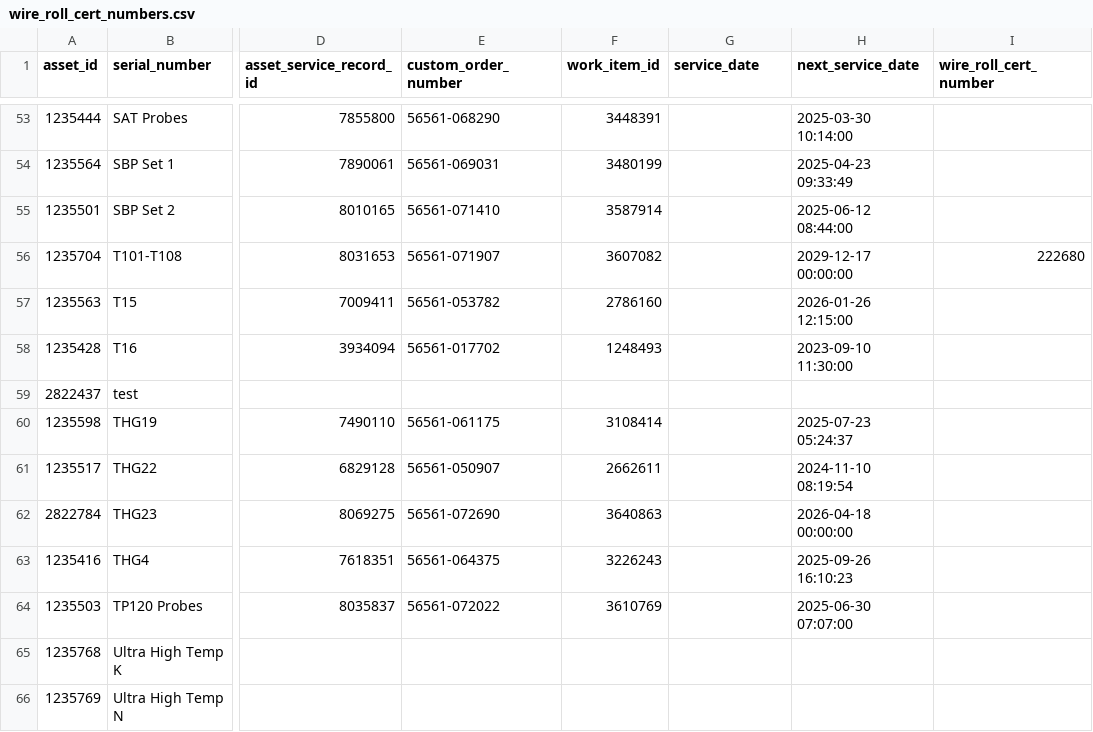
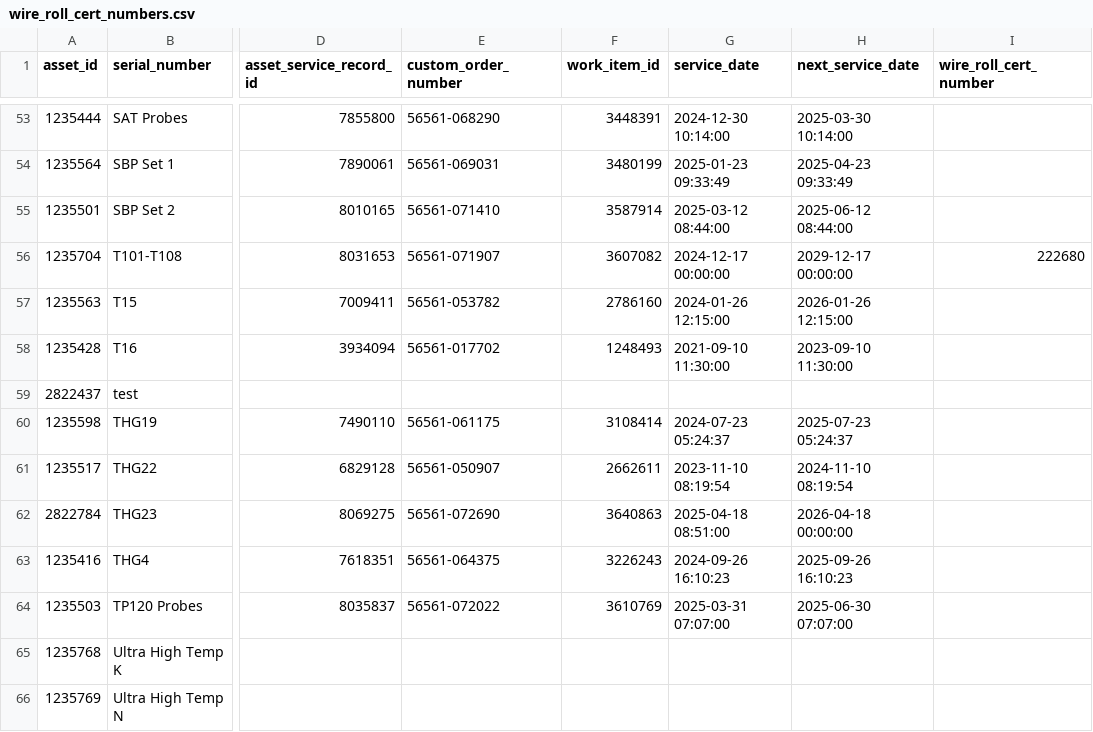
Before and after one commit to Johnson-Gage-Inspection-Inc/tc-wires, a CSV file: wire_roll_cert_numbers.csv, drawn as a sheet; only a part is shown, gaps mark what is left out; the diff covers the shown part only; the diff names each change by its address in the sheet, - before the commit and + after, or states it on an @@ line.

Commit message:
Update wire roll certification processing; enhance CSV data handling and fix date comparisons

```diff
--- a/wire_roll_cert_numbers.csv
+++ b/wire_roll_cert_numbers.csv
-G53 (service_date): (empty)
+G53 (service_date): 2024-12-30 10:14:00
-G54 (service_date): (empty)
+G54 (service_date): 2025-01-23 09:33:49
-G55 (service_date): (empty)
+G55 (service_date): 2025-03-12 08:44:00
-G56 (service_date): (empty)
+G56 (service_date): 2024-12-17 00:00:00
-G57 (service_date): (empty)
+G57 (service_date): 2024-01-26 12:15:00
-G58 (service_date): (empty)
+G58 (service_date): 2021-09-10 11:30:00
-G60 (service_date): (empty)
+G60 (service_date): 2024-07-23 05:24:37
-G61 (service_date): (empty)
+G61 (service_date): 2023-11-10 08:19:54
-G62 (service_date): (empty)
+G62 (service_date): 2025-04-18 08:51:00
-G63 (service_date): (empty)
+G63 (service_date): 2024-09-26 16:10:23
-G64 (service_date): (empty)
+G64 (service_date): 2025-03-31 07:07:00
```
Also changed, not shown: 56 edited cells elsewhere in this file, 1 other file.
